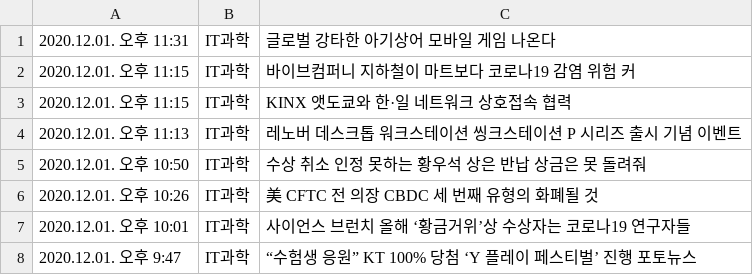
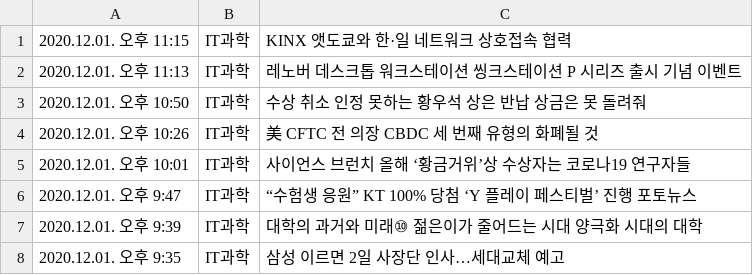
Before and after one commit to HYUcoolguy/test, a CSV file: Article_12_IT과학.csv, drawn as a sheet; only a part is shown; the shorter side is filled out with more unchanged rows; the diff names each change by its address in the sheet, - before the commit and + after, or states it on an @@ line.

Commit message:
Update Article_12_IT과학.csv

```diff
--- a/Article_12_IT과학.csv
+++ b/Article_12_IT과학.csv
-row 1: 2020.12.01. 오후 11:31 | IT과학 | 글로벌 강타한 아기상어 모바일 게임 나온다
-row 2: 2020.12.01. 오후 11:15 | IT과학 | 바이브컴퍼니 지하철이 마트보다 코로나19 감염 위험 커
```
